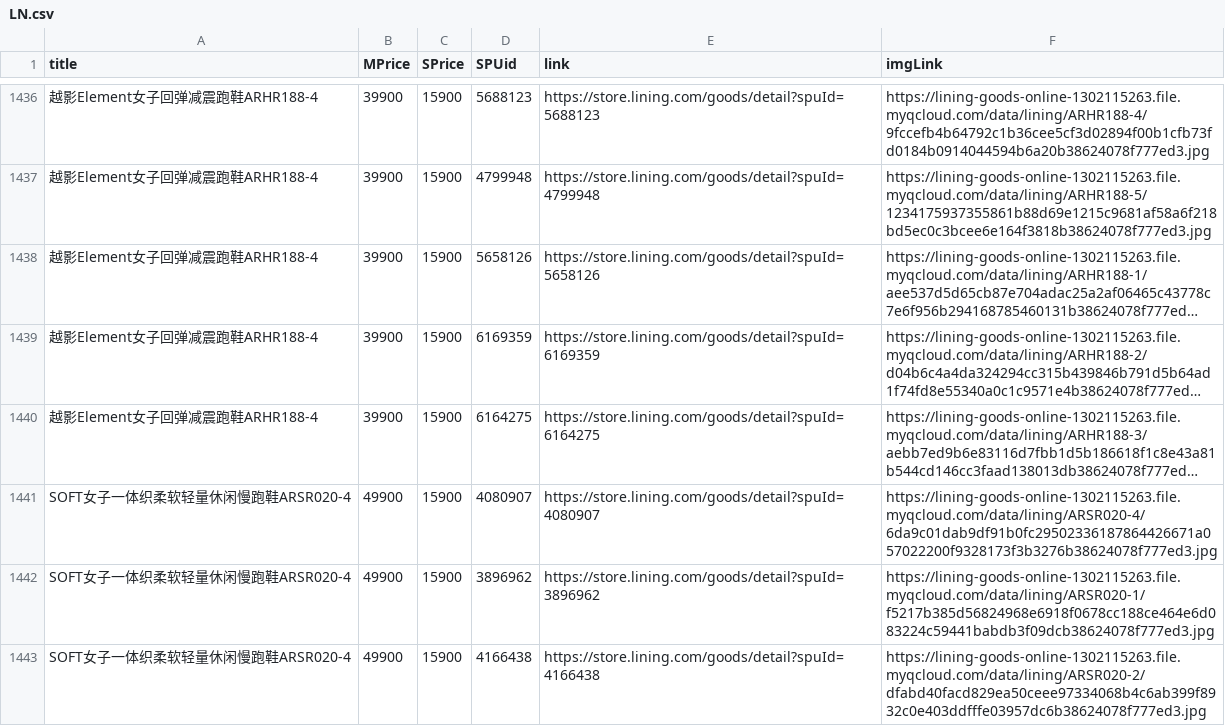
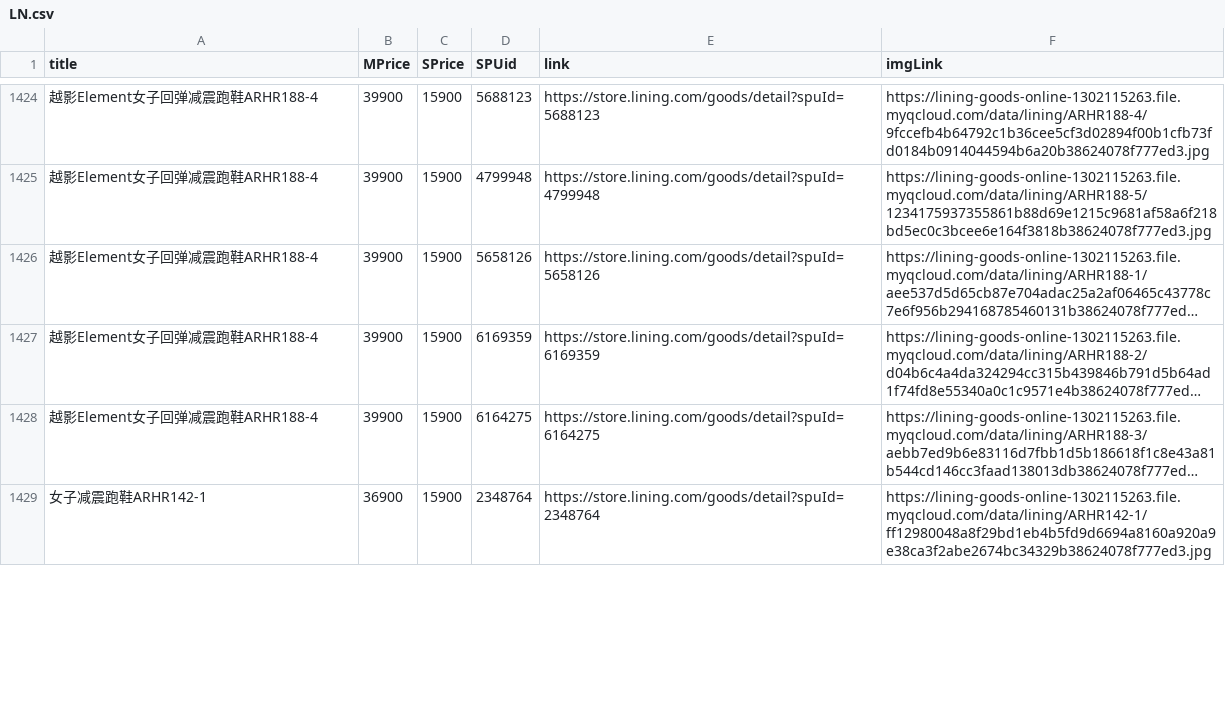
Before and after one commit to oldboyprq/LiNingShoes, a CSV file: LN.csv, drawn as a sheet; only a part is shown, gaps mark what is left out; long unchanged cells end in …; removed rows and columns are numbered as before the commit, all else as after; the diff covers the shown part only; the diff names each change by its address in the sheet, - before the commit and + after, or states it on an @@ line.

```diff
--- a/LN.csv
+++ b/LN.csv
-row 1441: SOFT女子一体织柔软轻量休闲慢跑鞋ARSR020-4 | 49900 | 15900 | 4080907 | https://store.lining.com/goods/detail?spuId=4080907 | https://lining-goods-online-1302115263.file.myqcloud.com/data/lining/ARSR020-4/6da9c01dab9df91b0fc29502336187864426671a057022200f9328173f3b3276b38624078f777ed3.jpg
-row 1442: SOFT女子一体织柔软轻量休闲慢跑鞋ARSR020-4 | 49900 | 15900 | 3896962 | https://store.lining.com/goods/detail?spuId=3896962 | https://lining-goods-online-1302115263.file.myqcloud.com/data/lining/ARSR020-1/f5217b385d56824968e6918f0678cc188ce464e6d083224c59441babdb3f09dcb38624078f777ed3.jpg
-row 1443: SOFT女子一体织柔软轻量休闲慢跑鞋ARSR020-4 | 49900 | 15900 | 4166438 | https://store.lining.com/goods/detail?spuId=4166438 | https://lining-goods-online-1302115263.file.myqcloud.com/data/lining/ARSR020-2/dfabd40facd829ea50ceee97334068b4c6ab399f8932c0e403ddfffe03957dc6b38624078f777ed3.jpg
+row 1429: 女子减震跑鞋ARHR142-1 | 36900 | 15900 | 2348764 | https://store.lining.com/goods/detail?spuId=2348764 | https://lining-goods-online-1302115263.file.myqcloud.com/data/lining/ARHR142-1/ff12980048a8f29bd1eb4b5fd9d6694a8160a920a9e38ca3f2abe2674bc34329b38624078f777ed3.jpg
```
Also changed, not shown: 12 added rows, 13 removed rows, 2 moved rows and 23 edited cells elsewhere in this file, 1 other file.
